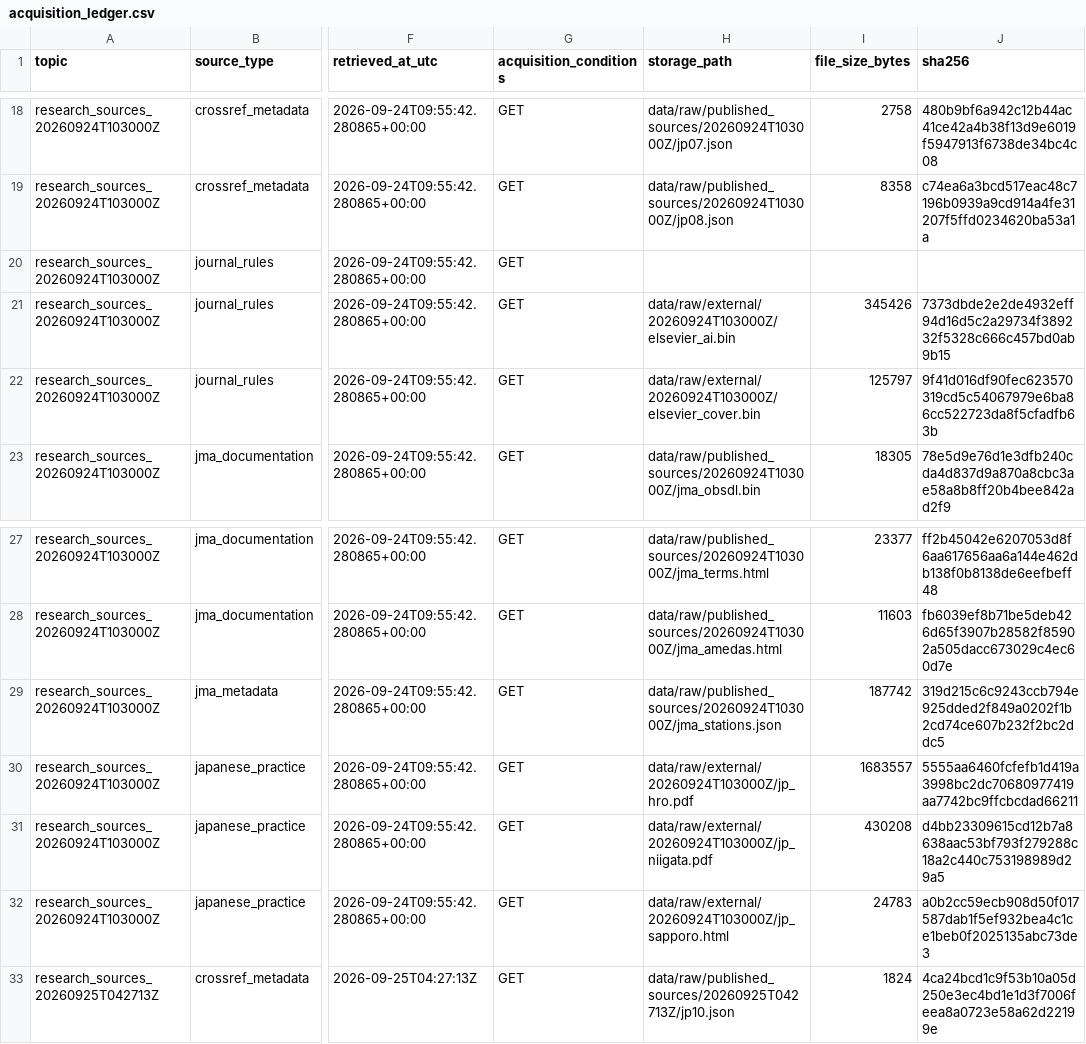
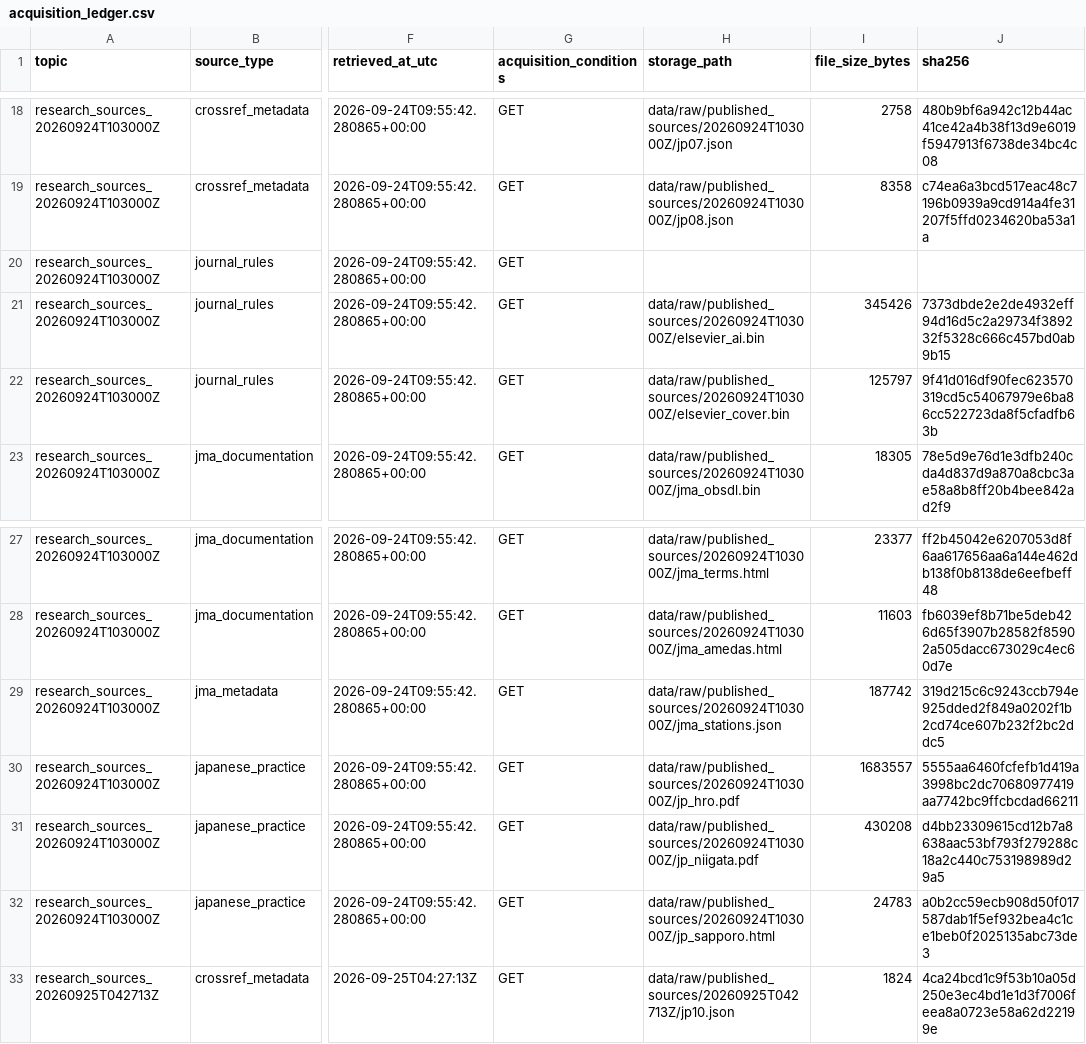
Before and after one commit to bougtoir/functionally-graded-roof-snow-management, a CSV file: data/metadata/acquisition_ledger.csv, drawn as a sheet; only a part is shown, gaps mark what is left out; the diff names each change by its address in the sheet, - before the commit and + after, or states it on an @@ line.

```diff
--- a/data/metadata/acquisition_ledger.csv
+++ b/data/metadata/acquisition_ledger.csv
-H21 (storage_path): data/raw/external/20260924T103000Z/elsevier_ai.bin
+H21 (storage_path): data/raw/published_sources/20260924T103000Z/elsevier_ai.bin
-H22 (storage_path): data/raw/external/20260924T103000Z/elsevier_cover.bin
+H22 (storage_path): data/raw/published_sources/20260924T103000Z/elsevier_cover.bin
-H30 (storage_path): data/raw/external/20260924T103000Z/jp_hro.pdf
+H30 (storage_path): data/raw/published_sources/20260924T103000Z/jp_hro.pdf
-H31 (storage_path): data/raw/external/20260924T103000Z/jp_niigata.pdf
+H31 (storage_path): data/raw/published_sources/20260924T103000Z/jp_niigata.pdf
-H32 (storage_path): data/raw/external/20260924T103000Z/jp_sapporo.html
+H32 (storage_path): data/raw/published_sources/20260924T103000Z/jp_sapporo.html
```
Also changed, not shown: 6 other files.
